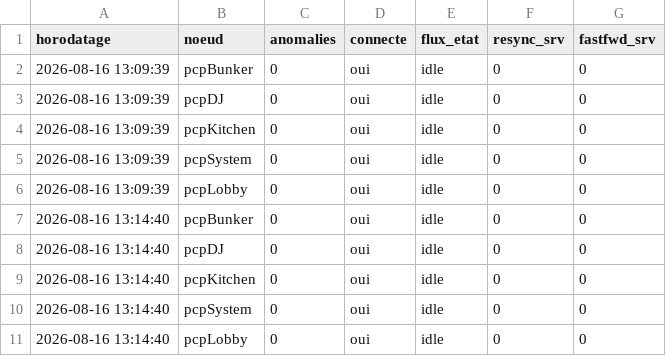
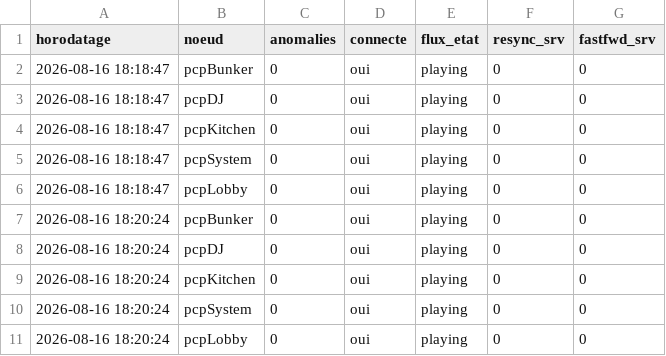
Before and after one commit to beaucasque/pcpNetAudio, a CSV file: endurance.csv, drawn as a sheet.

```diff
--- a/endurance.csv
+++ b/endurance.csv
@@ -1,11 +1,11 @@
 horodatage,noeud,anomalies,connecte,flux_etat,resync_srv,fastfwd_srv
-2026-08-16 13:09:39,pcpBunker,0,oui,idle,0,0
-2026-08-16 13:09:39,pcpDJ,0,oui,idle,0,0
-2026-08-16 13:09:39,pcpKitchen,0,oui,idle,0,0
-2026-08-16 13:09:39,pcpSystem,0,oui,idle,0,0
-2026-08-16 13:09:39,pcpLobby,0,oui,idle,0,0
-2026-08-16 13:14:40,pcpBunker,0,oui,idle,0,0
-2026-08-16 13:14:40,pcpDJ,0,oui,idle,0,0
-2026-08-16 13:14:40,pcpKitchen,0,oui,idle,0,0
-2026-08-16 13:14:40,pcpSystem,0,oui,idle,0,0
-2026-08-16 13:14:40,pcpLobby,0,oui,idle,0,0
+2026-08-16 18:18:47,pcpBunker,0,oui,playing,0,0
+2026-08-16 18:18:47,pcpDJ,0,oui,playing,0,0
+2026-08-16 18:18:47,pcpKitchen,0,oui,playing,0,0
+2026-08-16 18:18:47,pcpSystem,0,oui,playing,0,0
+2026-08-16 18:18:47,pcpLobby,0,oui,playing,0,0
+2026-08-16 18:20:24,pcpBunker,0,oui,playing,0,0
+2026-08-16 18:20:24,pcpDJ,0,oui,playing,0,0
+2026-08-16 18:20:24,pcpKitchen,0,oui,playing,0,0
+2026-08-16 18:20:24,pcpSystem,0,oui,playing,0,0
+2026-08-16 18:20:24,pcpLobby,0,oui,playing,0,0
```
Also changed, not shown: 3 other files.
